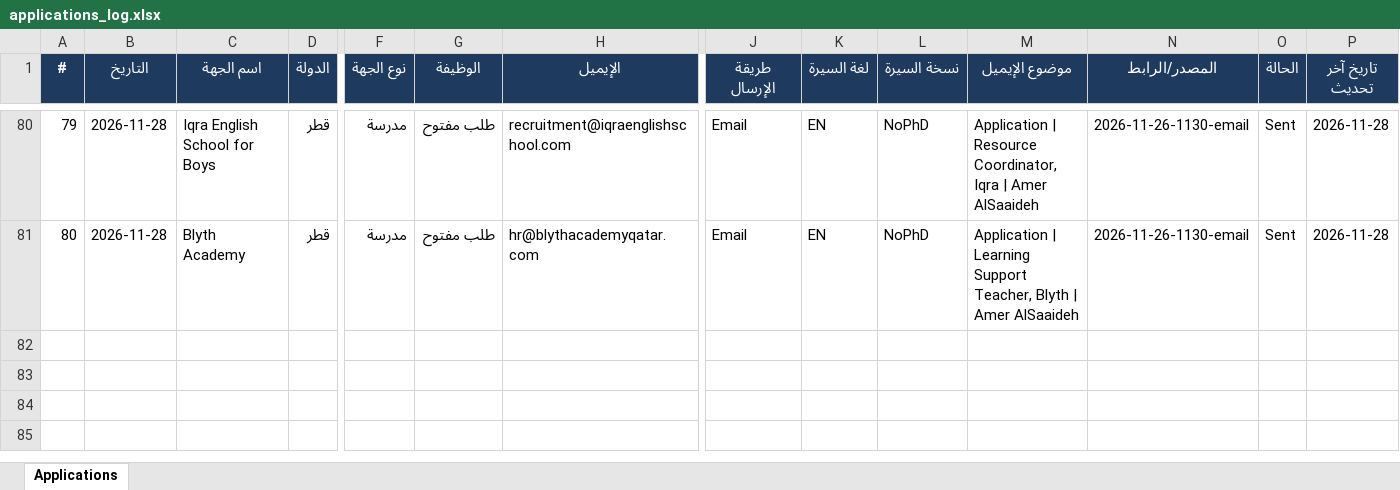
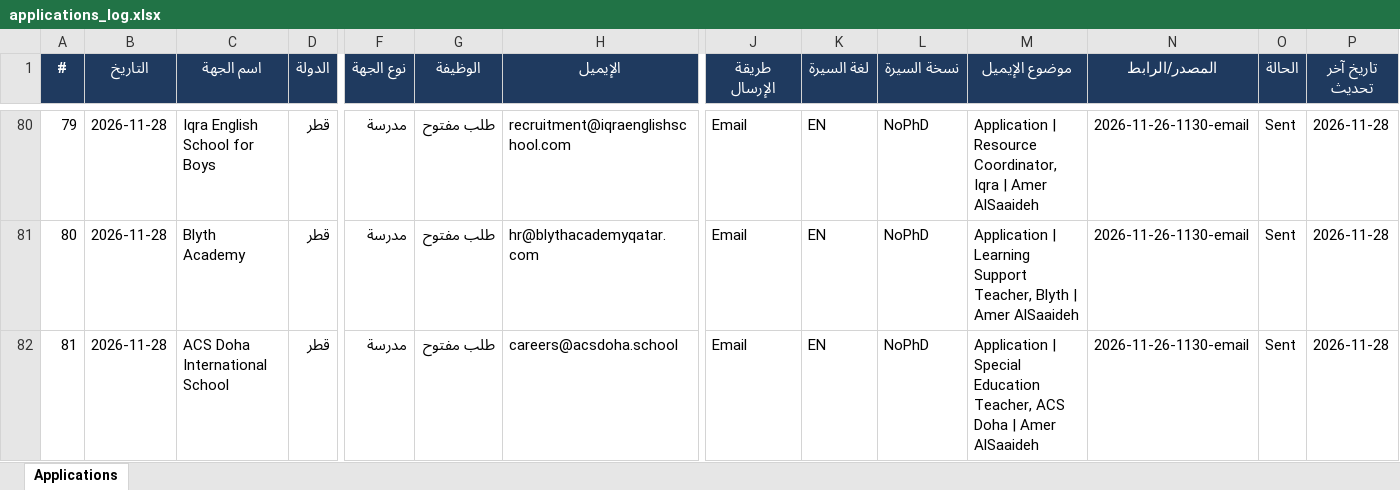
Before and after one commit to apptawfeer-blip/Job-application-11, an Excel workbook: output/applications_log.xlsx, sheet Applications, drawn as a sheet; only a part is shown, gaps mark what is left out; values as stored, in another font and other column widths than the file's, no borders; rows hold the shown columns only; the diff names each change by its address in the sheet, - before the commit and + after, or states it on an @@ line.

```diff
--- a/output/applications_log.xlsx (sheet Applications)
+++ b/output/applications_log.xlsx (sheet Applications)
+row 82: 81 | 2026-11-28 | ACS Doha International School | قطر | مدرسة | طلب مفتوح | careers@acsdoha.school | Email | EN | NoPhD | Application | Special Education Teacher, ACS Doha | Amer AlSaaideh | 2026-11-26-1130-email | Sent | 2026-11-28
```
Also changed, not shown: output/dashboard.xlsx, output/targets/Targets_Bahrain.xlsx, 13 other files.
